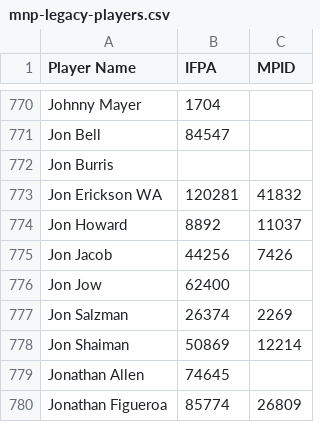
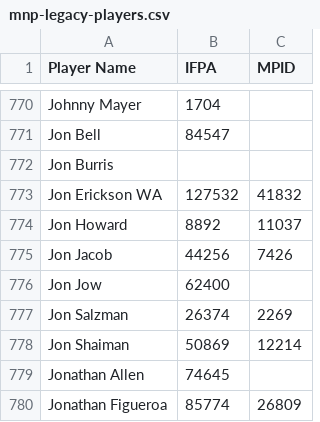
Before and after one commit to madcock/IPR, a CSV file: mnp-legacy-players.csv, drawn as a sheet; only a part is shown, gaps mark what is left out.

Commit message:
Update mnp-legacy-players.csv
Update John Erickson WA to corrcet IFPA ID

```diff
--- a/mnp-legacy-players.csv
+++ b/mnp-legacy-players.csv
@@ -772,3 +772,3 @@ Jon Bell,84547,
 Jon Burris,,
-Jon Erickson WA,120281,41832
+Jon Erickson WA,127532,41832
 Jon Howard,8892,11037
```
